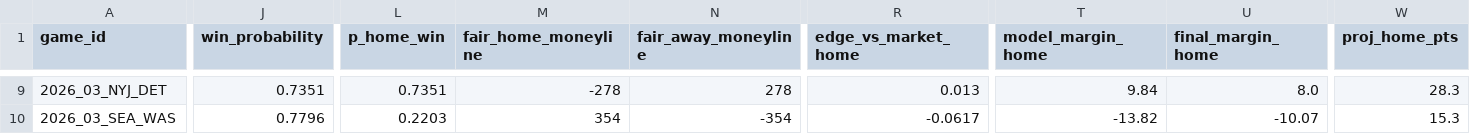
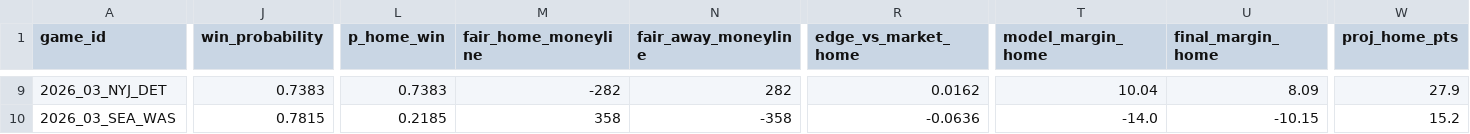
Before and after one commit to danielpballer/2026_NFL_Analysis, a CSV file: output/week3_2026_predictions.csv, drawn as a sheet; only a part is shown, gaps mark what is left out; the diff covers the shown part only; the diff names each change by its address in the sheet, - before the commit and + after, or states it on an @@ line.

```diff
--- a/output/week3_2026_predictions.csv
+++ b/output/week3_2026_predictions.csv
-J9 (win_probability): 0.7351
+J9 (win_probability): 0.7383
-L9 (p_home_win): 0.7351
+L9 (p_home_win): 0.7383
-M9 (fair_home_moneyline): -278
+M9 (fair_home_moneyline): -282
-N9 (fair_away_moneyline): 278
+N9 (fair_away_moneyline): 282
-R9 (edge_vs_market_home): 0.013
+R9 (edge_vs_market_home): 0.0162
-T9 (model_margin_home): 9.84
+T9 (model_margin_home): 10.04
-U9 (final_margin_home): 8.0
+U9 (final_margin_home): 8.09
-W9 (proj_home_pts): 28.3
+W9 (proj_home_pts): 27.9
-J10 (win_probability): 0.7796
+J10 (win_probability): 0.7815
-L10 (p_home_win): 0.2203
+L10 (p_home_win): 0.2185
-M10 (fair_home_moneyline): 354
+M10 (fair_home_moneyline): 358
-N10 (fair_away_moneyline): -354
+N10 (fair_away_moneyline): -358
-R10 (edge_vs_market_home): -0.0617
+R10 (edge_vs_market_home): -0.0636
-T10 (model_margin_home): -13.82
+T10 (model_margin_home): -14.0
-U10 (final_margin_home): -10.07
+U10 (final_margin_home): -10.15
-W10 (proj_home_pts): 15.3
+W10 (proj_home_pts): 15.2
```
Also changed, not shown: 162 edited cells elsewhere in this file, 11 other files.
